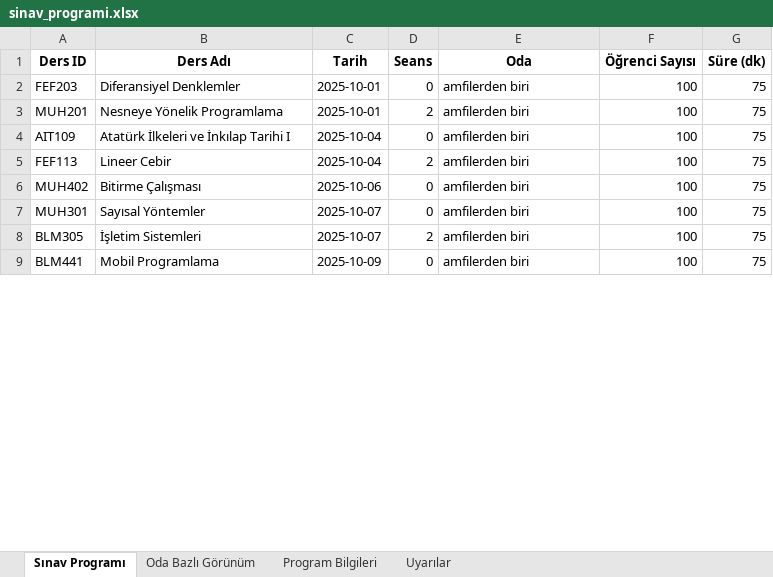
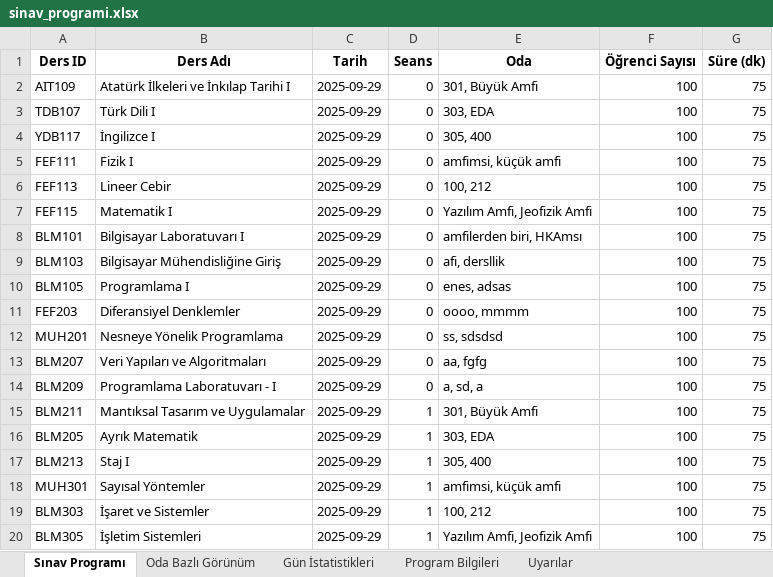
Before and after one commit to EnesDemir143/Yaz_lab_1, an Excel workbook: sinav_programi.xlsx, sheet Sınav Programı, drawn as a sheet; only a part is shown; values as stored, in another font and other column widths than the file's, no borders; removed rows and columns are numbered as before the commit, all else as after; the diff covers the shown part only; the diff names each change by its address in the sheet, - before the commit and + after, or states it on an @@ line.

Commit message:
Aynı gün ve saatte sınav yapılıyor.Ama buna ekstra genişleme kuralları eklenicek.

```diff
--- a/sinav_programi.xlsx (sheet Sınav Programı)
+++ b/sinav_programi.xlsx (sheet Sınav Programı)
+sheet tab: Gün İstatistikleri
-row 2: FEF203 | Diferansiyel Denklemler | 2025-10-01 | 0 | amfilerden biri | 100 | 75
-row 3: MUH201 | Nesneye Yönelik Programlama | 2025-10-01 | 2 | amfilerden biri | 100 | 75
-C2 (Tarih): 2025-10-04
+C2 (Tarih): 2025-09-29
-E2 (Oda): amfilerden biri
+E2 (Oda): 301, Büyük Amfi
+row 3: TDB107 | Türk Dili I | 2025-09-29 | 0 | 303, EDA | 100 | 75
+row 4: YDB117 | İngilizce I | 2025-09-29 | 0 | 305, 400 | 100 | 75
+row 5: FEF111 | Fizik I | 2025-09-29 | 0 | amfimsi, küçük amfi | 100 | 75
-C6 (Tarih): 2025-10-04
+C6 (Tarih): 2025-09-29
-D6 (Seans): 2
+D6 (Seans): 0
-E6 (Oda): amfilerden biri
+E6 (Oda): 100, 212
+row 7: FEF115 | Matematik I | 2025-09-29 | 0 | Yazılım Amfi, Jeofizik Amfi | 100 | 75
-A8 (Ders ID): MUH402
+A8 (Ders ID): BLM101
-B8 (Ders Adı): Bitirme Çalışması
+B8 (Ders Adı): Bilgisayar Laboratuvarı I
-C8 (Tarih): 2025-10-06
+C8 (Tarih): 2025-09-29
-E8 (Oda): amfilerden biri
+E8 (Oda): amfilerden biri, HKAmsı
+row 9: BLM103 | Bilgisayar Mühendisliğine Giriş | 2025-09-29 | 0 | afi, dersllik | 100 | 75
+row 10: BLM105 | Programlama I | 2025-09-29 | 0 | enes, adsas | 100 | 75
+row 11: FEF203 | Diferansiyel Denklemler | 2025-09-29 | 0 | oooo, mmmm | 100 | 75
+row 12: MUH201 | Nesneye Yönelik Programlama | 2025-09-29 | 0 | ss, sdsdsd | 100 | 75
+row 13: BLM207 | Veri Yapıları ve Algoritmaları | 2025-09-29 | 0 | aa, fgfg | 100 | 75
+row 14: BLM209 | Programlama Laboratuvarı - I | 2025-09-29 | 0 | a, sd, a | 100 | 75
+row 15: BLM211 | Mantıksal Tasarım ve Uygulamalar | 2025-09-29 | 1 | 301, Büyük Amfi | 100 | 75
+row 16: BLM205 | Ayrık Matematik | 2025-09-29 | 1 | 303, EDA | 100 | 75
+row 17: BLM213 | Staj I | 2025-09-29 | 1 | 305, 400 | 100 | 75
-C18 (Tarih): 2025-10-07
+C18 (Tarih): 2025-09-29
-D18 (Seans): 0
+D18 (Seans): 1
-E18 (Oda): amfilerden biri
+E18 (Oda): amfimsi, küçük amfi
+row 19: BLM303 | İşaret ve Sistemler | 2025-09-29 | 1 | 100, 212 | 100 | 75
-C20 (Tarih): 2025-10-07
+C20 (Tarih): 2025-09-29
-D20 (Seans): 2
+D20 (Seans): 1
-E20 (Oda): amfilerden biri
+E20 (Oda): Yazılım Amfi, Jeofizik Amfi
-row 9: BLM441 | Mobil Programlama | 2025-10-09 | 0 | amfilerden biri | 100 | 75
```
Also changed, not shown: 12 added rows, 6 removed rows and 24 edited cells elsewhere in this sheet, sheet Oda Bazlı Görünüm, sheet Program Bilgileri, 1 other file.
